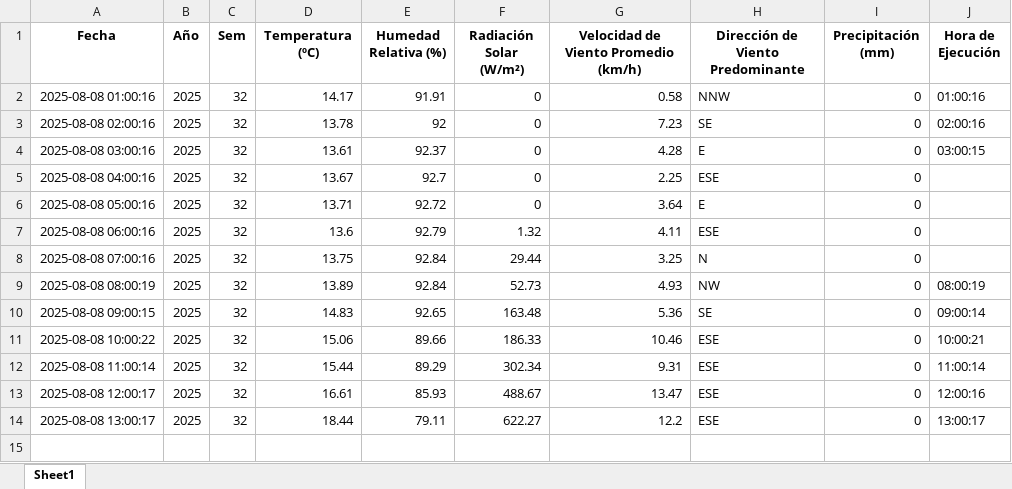
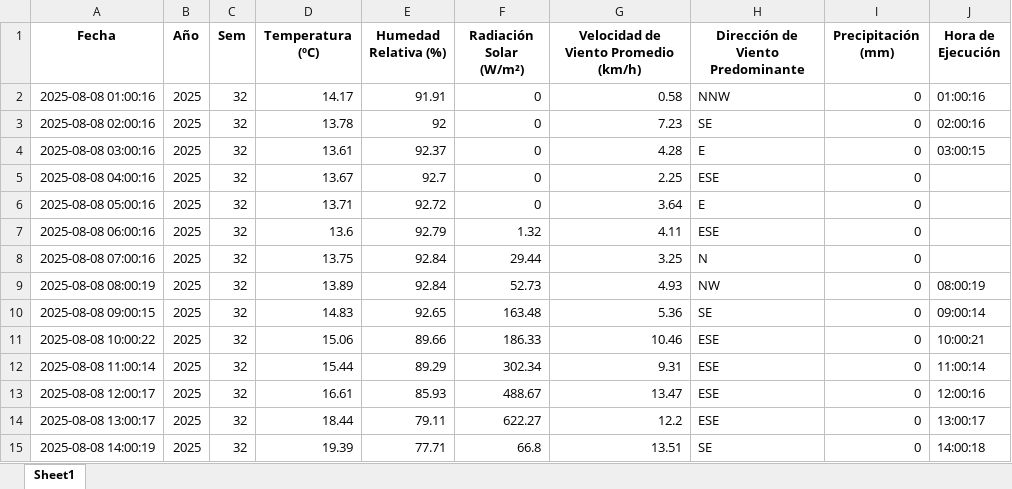
Before and after one commit to 02051994/mi-app-humedad, an Excel workbook: datos_dropcontrol/2025-08-08.xlsx, sheet Sheet1, drawn as a sheet; values as stored, in another font and other column widths than the file's, no borders; the diff names each change by its address in the sheet, - before the commit and + after, or states it on an @@ line.

```diff
--- a/datos_dropcontrol/2025-08-08.xlsx (sheet Sheet1)
+++ b/datos_dropcontrol/2025-08-08.xlsx (sheet Sheet1)
+row 15: 2025-08-08 14:00:19 | 2025 | 32 | 19.39 | 77.71 | 66.8 | 13.51 | SE | 0 | 14:00:18
```
Also changed, not shown: estacion_metereologica.xlsx, 2 other files.
